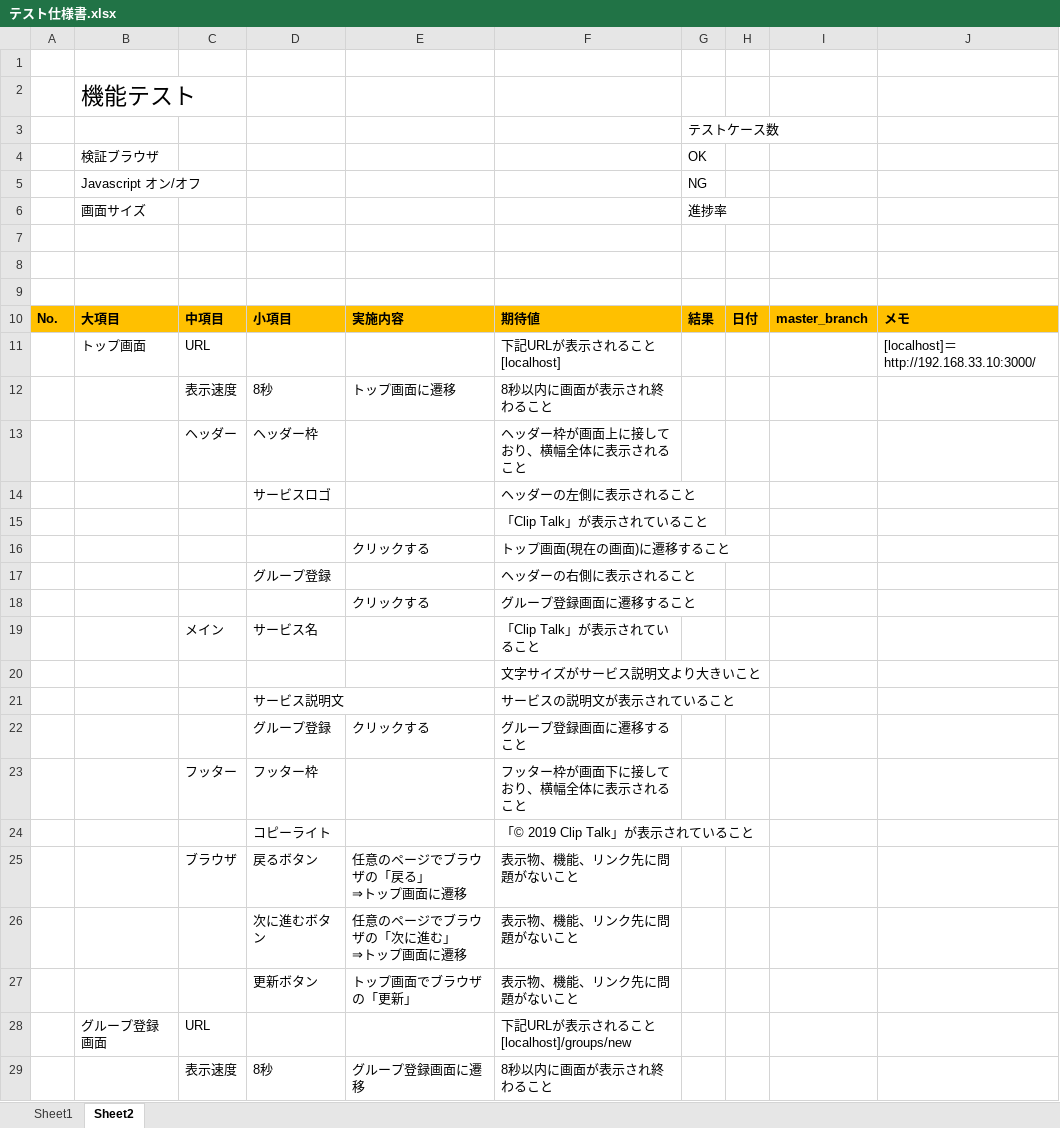
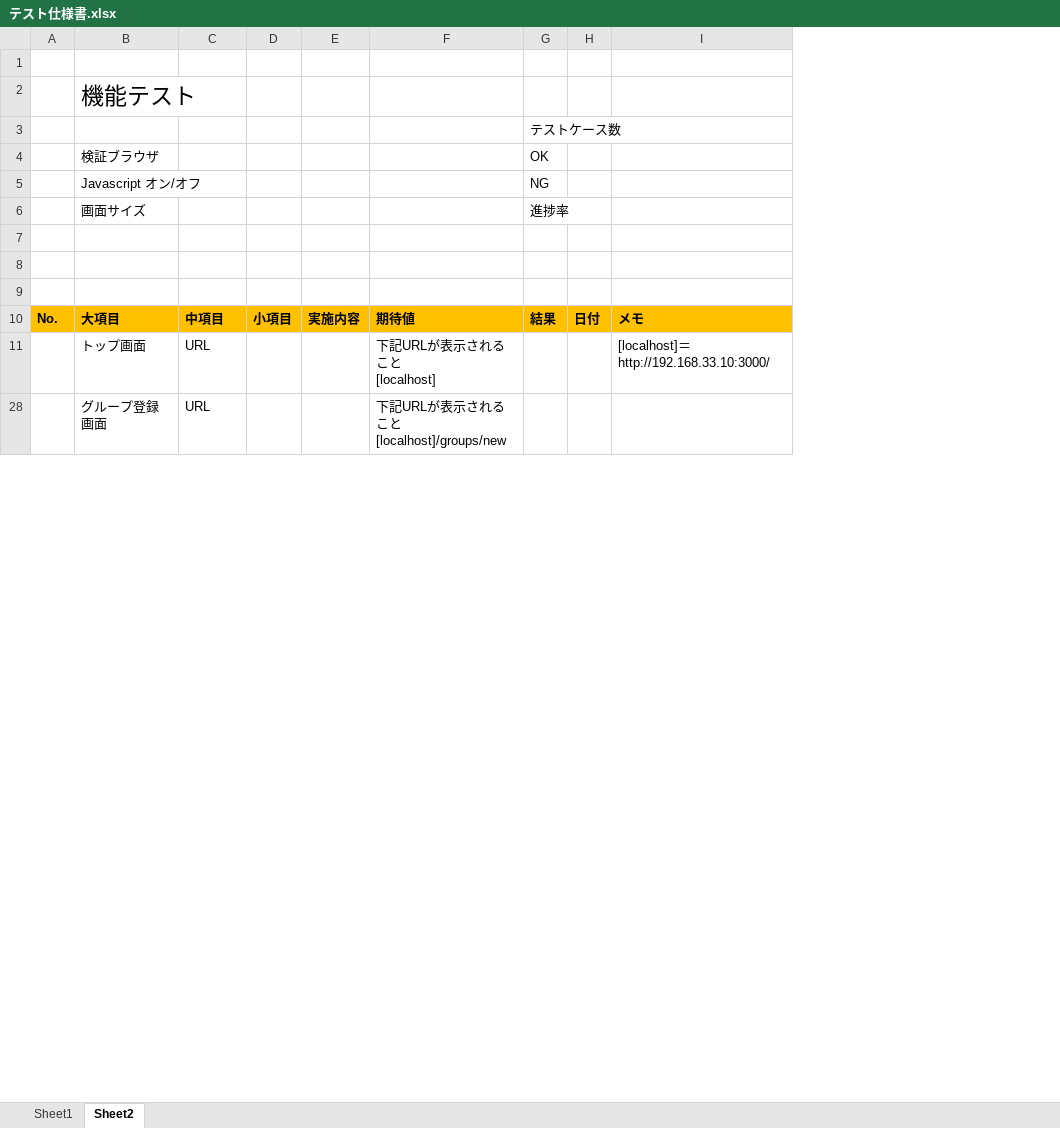
Before and after one commit to t-koga/Cliptalk, an Excel workbook: document/テスト仕様書.xlsx, sheet Sheet2, drawn as a sheet; only a part is shown; values as stored, in another font and other column widths than the file's, no borders; removed rows and columns are numbered as before the commit, all else as after; ↵ is a line break in a cell; the diff covers the shown part only; the diff names each change by its address in the sheet, - before the commit and + after, or states it on an @@ line.

```diff
--- a/document/テスト仕様書.xlsx (sheet Sheet2)
+++ b/document/テスト仕様書.xlsx (sheet Sheet2)
-column D, row 10: 小項目
-column E, row 10: 実施内容
-column F, rows 10-11: 期待値 | 下記URLが表示されること ↵ [localhost]; row 28: 下記URLが表示されること ↵ [localhost]/groups/new
+column D, row 10: 小項目
+column E, row 10: 実施内容
+column F, rows 10-28: 期待値 | 下記URLが表示されること ↵ [localhost] | 下記URLが表示されること ↵ [localhost]/groups/new
-column I, row 10: master_branch
-column J, rows 10-11: メモ | [localhost]＝http://192.168.33.10:3000/
+column I, rows 10-11: メモ | [localhost]＝http://192.168.33.10:3000/
@@ row 12 hidden:  |  | 表示速度 | 8秒 | トップ画面に遷移 | 8秒以内に画面が表示され終わること @@
@@ row 13 hidden:  |  | ヘッダー | ヘッダー枠 |  | ヘッダー枠が画面上に接しており、横幅全体に表示されること @@
@@ row 14 hidden:  |  |  | サービスロゴ |  | ヘッダーの左側に表示されること @@
@@ row 15 hidden:  |  |  |  |  | 「Clip Talk」が表示されていること @@
@@ row 16 hidden:  |  |  |  | クリックする | トップ画面(現在の画面)に遷移すること @@
@@ row 17 hidden:  |  |  | グループ登録 |  | ヘッダーの右側に表示されること @@
@@ row 18 hidden:  |  |  |  | クリックする | グループ登録画面に遷移すること @@
@@ row 19 hidden:  |  | メイン | サービス名 |  | 「Clip Talk」が表示されていること @@
@@ row 20 hidden:  |  |  |  |  | 文字サイズがサービス説明文より大きいこと @@
@@ row 21 hidden:  |  |  | サービス説明文 |  | サービスの説明文が表示されていること @@
@@ row 22 hidden:  |  |  | グループ登録 | クリックする | グループ登録画面に遷移すること @@
@@ row 23 hidden:  |  | フッター | フッター枠 |  | フッター枠が画面下に接しており、横幅全体に表示されること @@
@@ row 24 hidden:  |  |  | コピーライト |  | 「© 2019 Clip Talk」が表示されていること @@
@@ row 25 hidden:  |  | ブラウザ | 戻るボタン | 任意のページでブラウザの「戻る」 ↵ ⇒トップ画面に遷移 | 表示物、機能、リンク先に問題がないこと @@
@@ row 26 hidden:  |  |  | 次に進むボタン | 任意のページでブラウザの「次に進む」 ↵ ⇒トップ画面に遷移 | 表示物、機能、リンク先に問題がないこと @@
@@ row 27 hidden:  |  |  | 更新ボタン | トップ画面でブラウザの「更新」 | 表示物、機能、リンク先に問題がないこと @@
@@ row 29 hidden:  |  | 表示速度 | 8秒 | グループ登録画面に遷移 | 8秒以内に画面が表示され終わること @@
```
Also changed, not shown: 8 removed rows, 304 hidden or unhidden rows and 18 edited cells elsewhere in this sheet, hidden cells, 10 other files.
